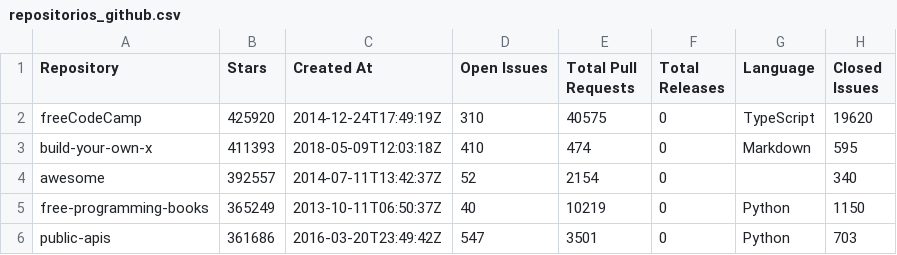
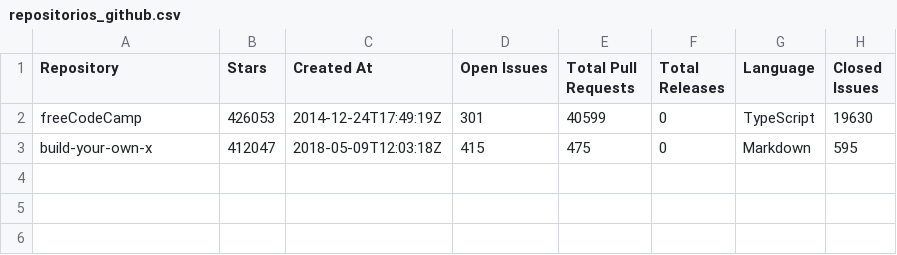
Before and after one commit to marcusvco/laboratorio-01-repositorios-populares, a CSV file: repositorios_github.csv, drawn as a sheet.

Commit message:
feat: adding readme, repository class

```diff
--- a/repositorios_github.csv
+++ b/repositorios_github.csv
@@ -1,6 +1,3 @@
 Repository,Stars,Created At,Open Issues,Total Pull Requests,Total Releases,Language,Closed Issues
-freeCodeCamp,425920,2014-12-24T17:49:19Z,310,40575,0,TypeScript,19620
-build-your-own-x,411393,2018-05-09T12:03:18Z,410,474,0,Markdown,595
-awesome,392557,2014-07-11T13:42:37Z,52,2154,0,,340
-free-programming-books,365249,2013-10-11T06:50:37Z,40,10219,0,Python,1150
-public-apis,361686,2016-03-20T23:49:42Z,547,3501,0,Python,703
+freeCodeCamp,426053,2014-12-24T17:49:19Z,301,40599,0,TypeScript,19630
+build-your-own-x,412047,2018-05-09T12:03:18Z,415,475,0,Markdown,595
```
Also changed, not shown: 3 other files.
